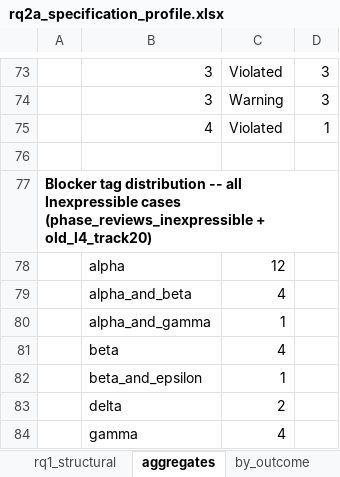
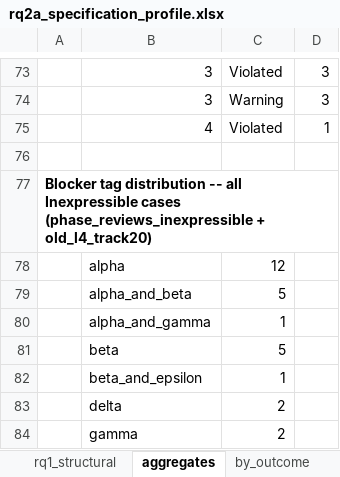
Before and after one commit to iwwyou/IntentChecker, an Excel workbook: evaluation/rq2/rq2a_specification_profile.xlsx, sheet aggregates, drawn as a sheet; only a part is shown, gaps mark what is left out; values as stored, in another font and other column widths than the file's, no borders; the diff names each change by its address in the sheet, - before the commit and + after, or states it on an @@ line.

```diff
--- a/evaluation/rq2/rq2a_specification_profile.xlsx (sheet aggregates)
+++ b/evaluation/rq2/rq2a_specification_profile.xlsx (sheet aggregates)
-C79: 4
+C79: 5
-C81: 4
+C81: 5
-C84: 4
+C84: 2
```
Also changed, not shown: sheet raw_profile, 25 other files.
